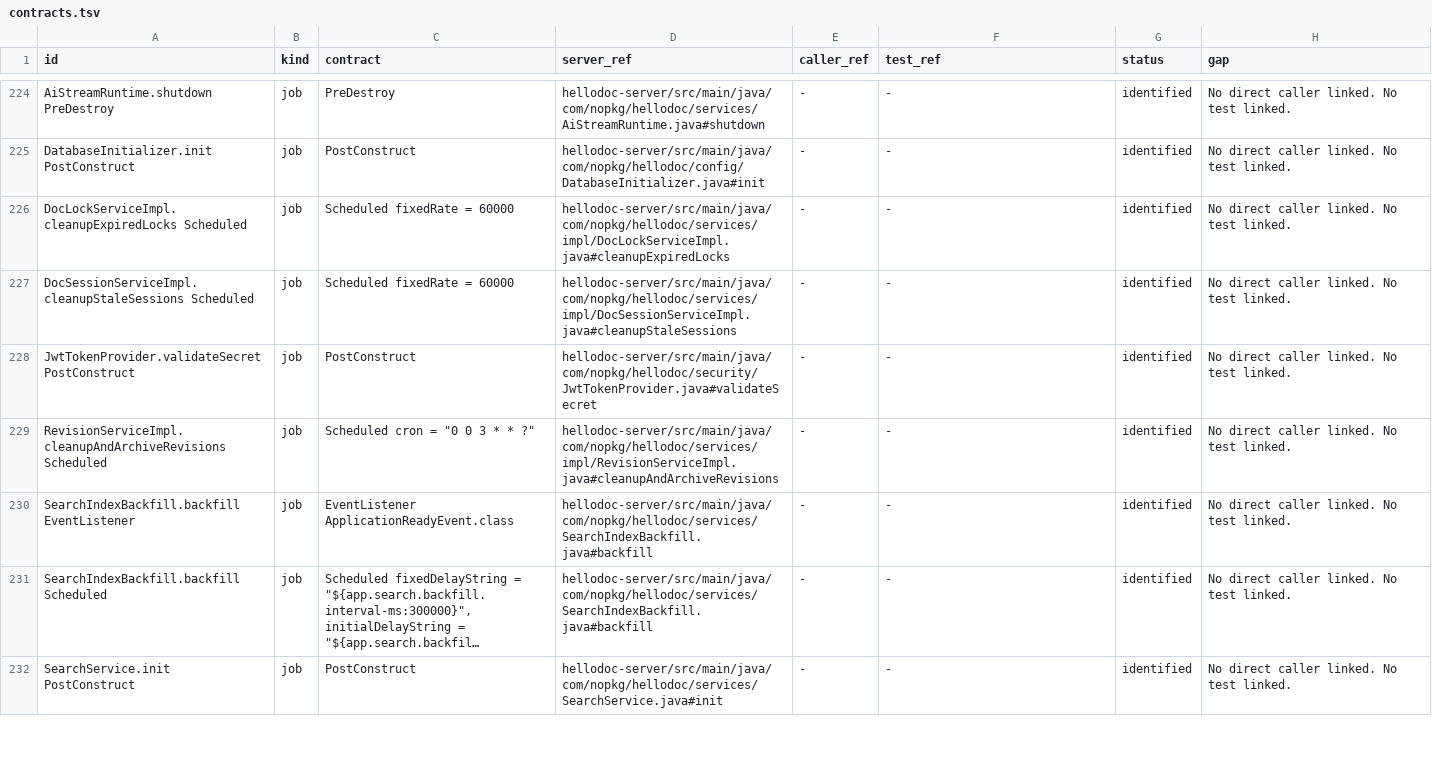
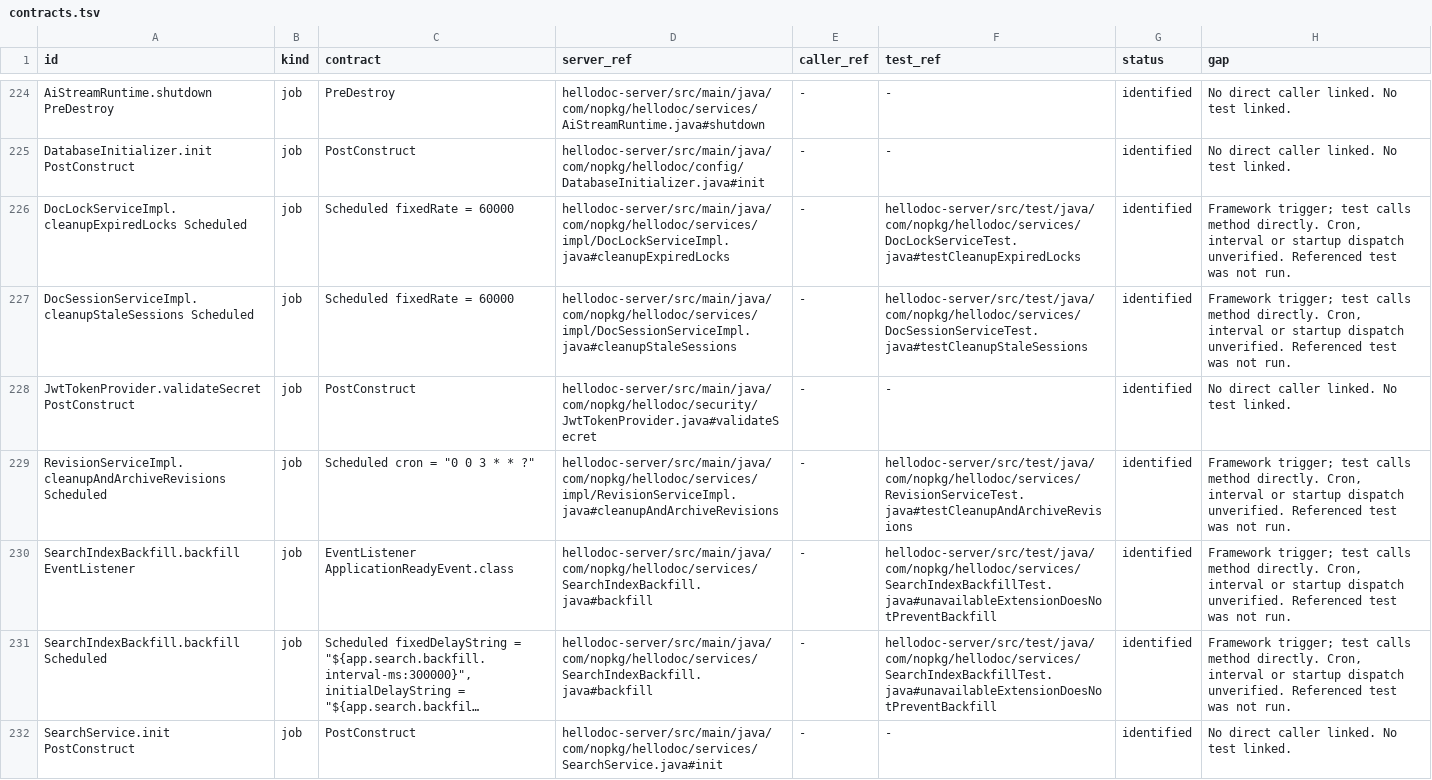
Before and after one commit to aladdin0414/hellodoc, a TSV file: docs/migration/contracts.tsv, drawn as a sheet; only a part is shown, gaps mark what is left out; long unchanged cells end in …; the diff covers the shown part only; the diff names each change by its address in the sheet, - before the commit and + after, or states it on an @@ line.

Commit message:
docs: correct websocket directions and link behavioral tests

```diff
--- a/docs/migration/contracts.tsv
+++ b/docs/migration/contracts.tsv
-F226 (test_ref): -
+F226 (test_ref): hellodoc-server/src/test/java/com/nopkg/hellodoc/services/DocLockServiceTest.java#testCleanupExpiredLocks
-H226:H227 (gap): No direct caller linked. No test linked.
+H226:H227 (gap): Framework trigger; test calls method directly. Cron, interval or startup dispatch unverified. Referenced test was not run.
-F227 (test_ref): -
+F227 (test_ref): hellodoc-server/src/test/java/com/nopkg/hellodoc/services/DocSessionServiceTest.java#testCleanupStaleSessions
-F229 (test_ref): -
+F229 (test_ref): hellodoc-server/src/test/java/com/nopkg/hellodoc/services/RevisionServiceTest.java#testCleanupAndArchiveRevisions
-H229:H231 (gap): No direct caller linked. No test linked.
+H229:H231 (gap): Framework trigger; test calls method directly. Cron, interval or startup dispatch unverified. Referenced test was not run.
-F230:F231 (test_ref): -
+F230:F231 (test_ref): hellodoc-server/src/test/java/com/nopkg/hellodoc/services/SearchIndexBackfillTest.java#unavailableExtensionDoesNotPreventBackfill
```
Also changed, not shown: 1 added row, 1 removed row and 54 edited cells elsewhere in this file, 1 other file.
